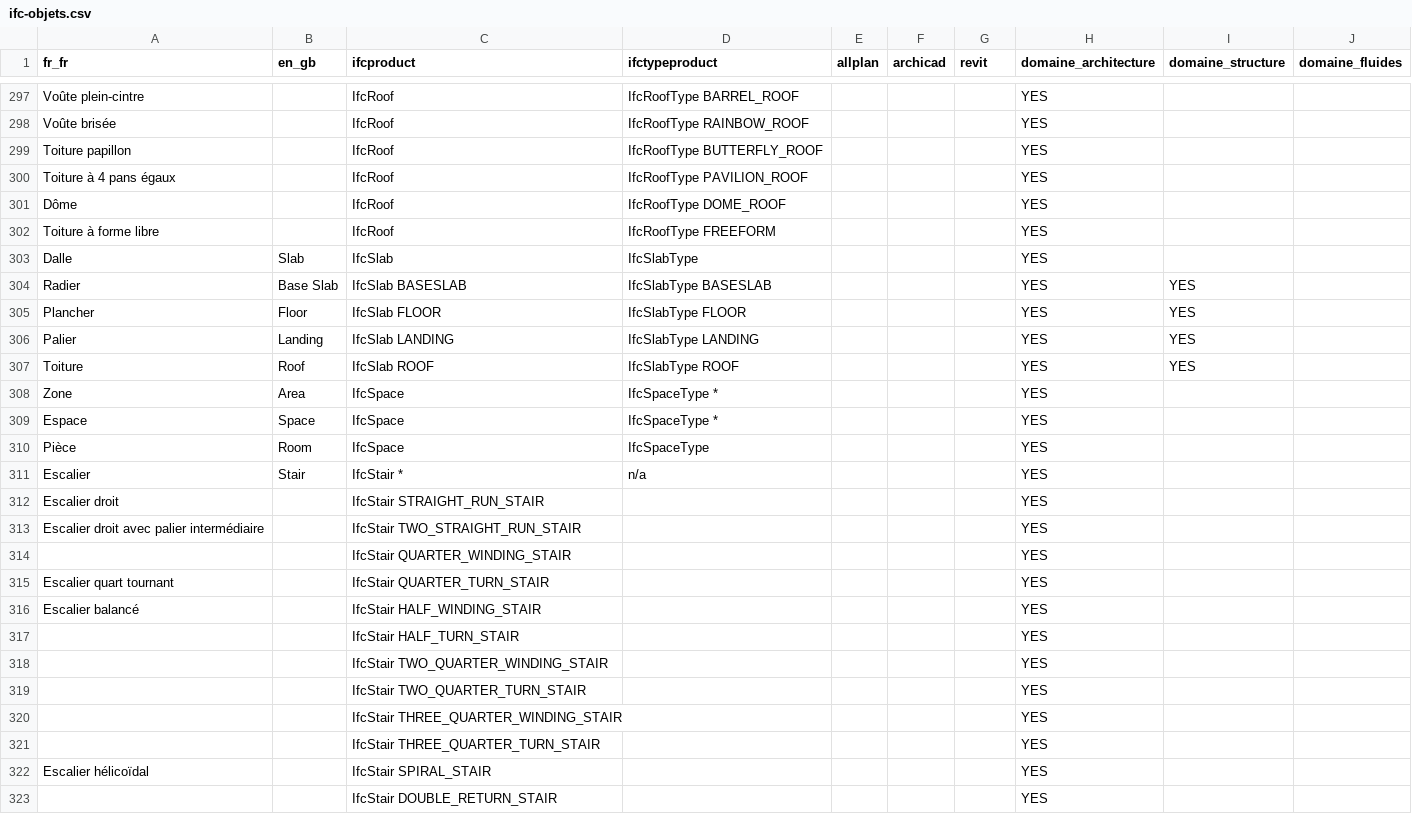
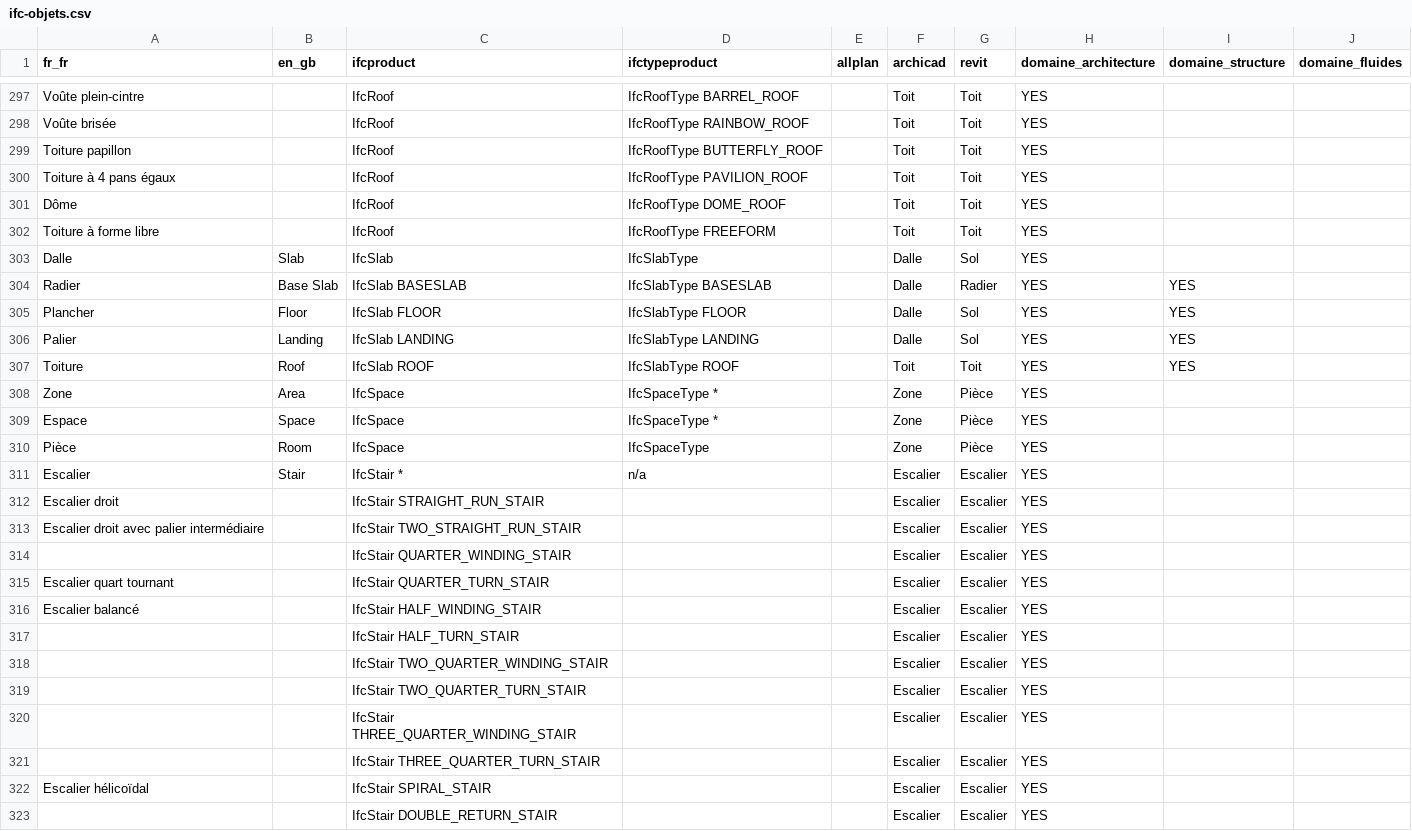
Before and after one commit to bimstandards/bimstandards, a CSV file: _data/ifc-objets.csv, drawn as a sheet; only a part is shown, gaps mark what is left out; the diff covers the shown part only; the diff names each change by its address in the sheet, - before the commit and + after, or states it on an @@ line.

```diff
--- a/_data/ifc-objets.csv
+++ b/_data/ifc-objets.csv
-F297:F302 (archicad): (empty)
+F297:F302 (archicad): Toit
-G297:G302 (revit): (empty)
+G297:G302 (revit): Toit
-F303:F306 (archicad): (empty)
+F303:F306 (archicad): Dalle
-G303 (revit): (empty)
+G303 (revit): Sol
-G304 (revit): (empty)
+G304 (revit): Radier
-G305:G306 (revit): (empty)
+G305:G306 (revit): Sol
-F307 (archicad): (empty)
+F307 (archicad): Toit
-G307 (revit): (empty)
+G307 (revit): Toit
-F308:F310 (archicad): (empty)
+F308:F310 (archicad): Zone
-G308:G310 (revit): (empty)
+G308:G310 (revit): Pièce
-F311:F323 (archicad): (empty)
+F311:F323 (archicad): Escalier
-G311:G323 (revit): (empty)
+G311:G323 (revit): Escalier
```
Also changed, not shown: 117 edited cells elsewhere in this file, 22 other files.
